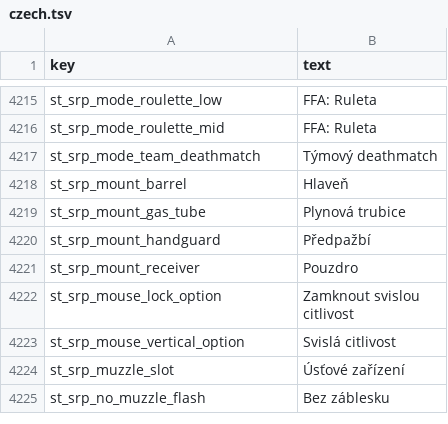
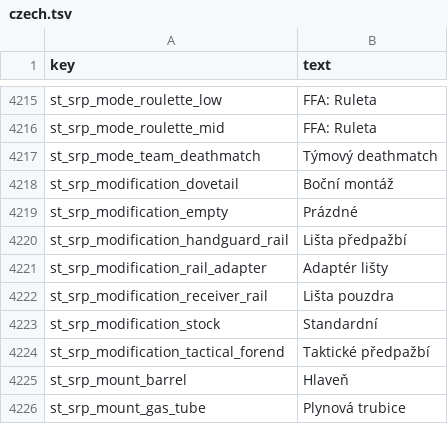
Before and after one commit to srp-survarium/skhid-srp, a TSV file: srp-026g/client-patches/localization/czech.tsv, drawn as a sheet; only a part is shown, gaps mark what is left out; the shorter side is filled out with more unchanged rows; the diff names each change by its address in the sheet, - before the commit and + after, or states it on an @@ line.

```diff
--- a/srp-026g/client-patches/localization/czech.tsv
+++ b/srp-026g/client-patches/localization/czech.tsv
+row 4218: st_srp_modification_dovetail | Boční montáž
+row 4219: st_srp_modification_empty | Prázdné
+row 4220: st_srp_modification_handguard_rail | Lišta předpažbí
+row 4221: st_srp_modification_rail_adapter | Adaptér lišty
+row 4222: st_srp_modification_receiver_rail | Lišta pouzdra
+row 4223: st_srp_modification_stock | Standardní
+row 4224: st_srp_modification_tactical_forend | Taktické předpažbí
```
Also changed, not shown: srp-026g/client-patches/localization/belarusian.tsv, srp-026g/client-patches/localization/portuguese.tsv, 21 other files.
